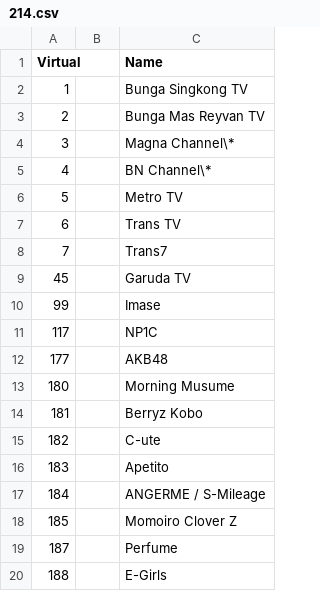
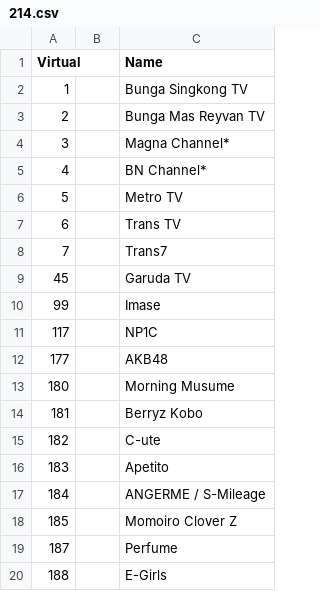
Before and after one commit to TG635-alt126xA/ExtendedMaster113, a CSV file: 214.csv, drawn as a sheet.

Commit message:
Update 214.csv

```diff
--- a/214.csv
+++ b/214.csv
@@ -3,4 +3,4 @@ Virtual,,Name
 2,,Bunga Mas Reyvan TV
-3,,Magna Channel\*
-4,,BN Channel\*
+3,,Magna Channel*
+4,,BN Channel*
 5,,Metro TV
```
